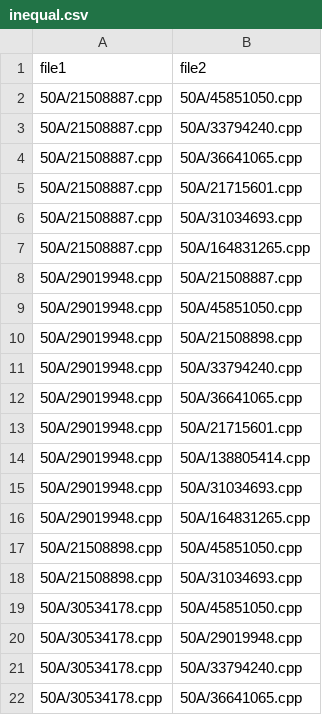
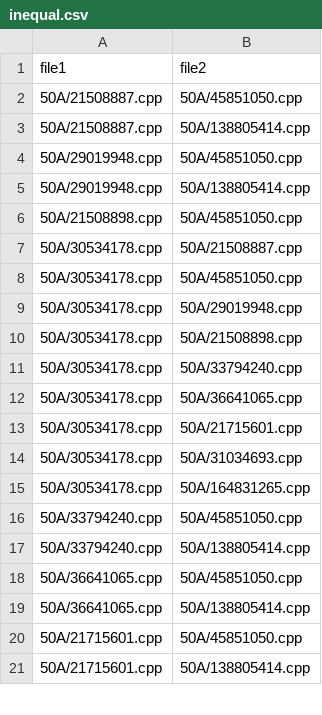
Before and after one commit to euclidgame/equivalence, a CSV file: output/inequal.csv, drawn as a sheet; only a part is shown; the shorter side is filled out with more unchanged rows; the diff covers the shown part only.

```diff
--- a/output/inequal.csv
+++ b/output/inequal.csv
@@ -2,20 +2,10 @@ file1,file2
 50A/21508887.cpp,50A/45851050.cpp
-50A/21508887.cpp,50A/33794240.cpp
-50A/21508887.cpp,50A/36641065.cpp
-50A/21508887.cpp,50A/21715601.cpp
-50A/21508887.cpp,50A/31034693.cpp
-50A/21508887.cpp,50A/164831265.cpp
-50A/29019948.cpp,50A/21508887.cpp
+50A/21508887.cpp,50A/138805414.cpp
 50A/29019948.cpp,50A/45851050.cpp
-50A/29019948.cpp,50A/21508898.cpp
-50A/29019948.cpp,50A/33794240.cpp
-50A/29019948.cpp,50A/36641065.cpp
-50A/29019948.cpp,50A/21715601.cpp
 50A/29019948.cpp,50A/138805414.cpp
-50A/29019948.cpp,50A/31034693.cpp
-50A/29019948.cpp,50A/164831265.cpp
 50A/21508898.cpp,50A/45851050.cpp
-50A/21508898.cpp,50A/31034693.cpp
+50A/30534178.cpp,50A/21508887.cpp
 50A/30534178.cpp,50A/45851050.cpp
 50A/30534178.cpp,50A/29019948.cpp
+50A/30534178.cpp,50A/21508898.cpp
 50A/30534178.cpp,50A/33794240.cpp
```
Also changed, not shown: 1 added row and 16 removed rows elsewhere in this file, output/equal.csv, 6 other files.
